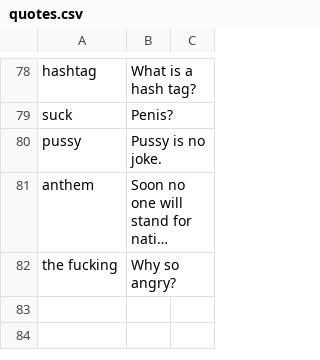
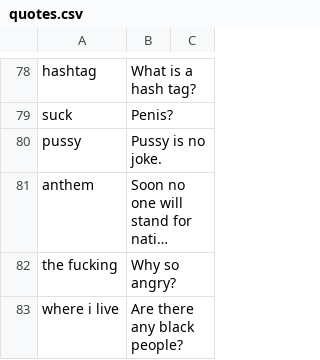
Before and after one commit to Botlas/Shawnbot, a CSV file: quotes.csv, drawn as a sheet; only a part is shown, gaps mark what is left out; long unchanged cells end in …; the diff names each change by its address in the sheet, - before the commit and + after, or states it on an @@ line.

Commit message:
Update quotes.csv

```diff
--- a/quotes.csv
+++ b/quotes.csv
+row 83: where i live | Are there any black people?
```
